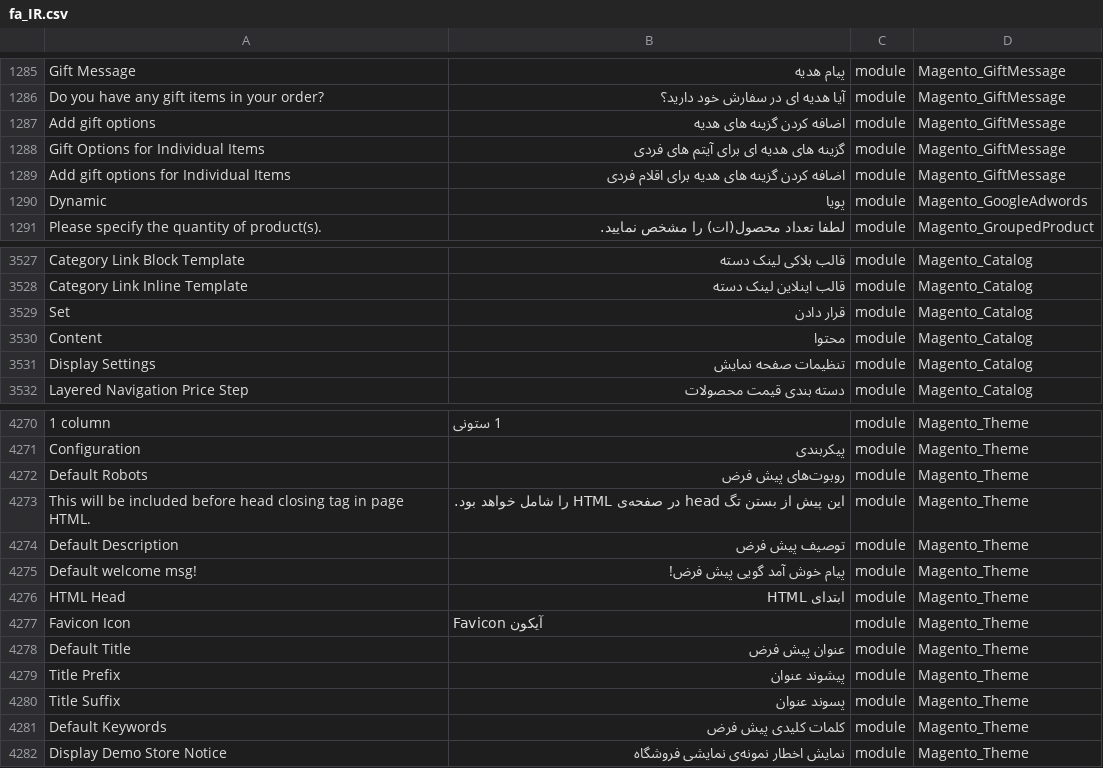
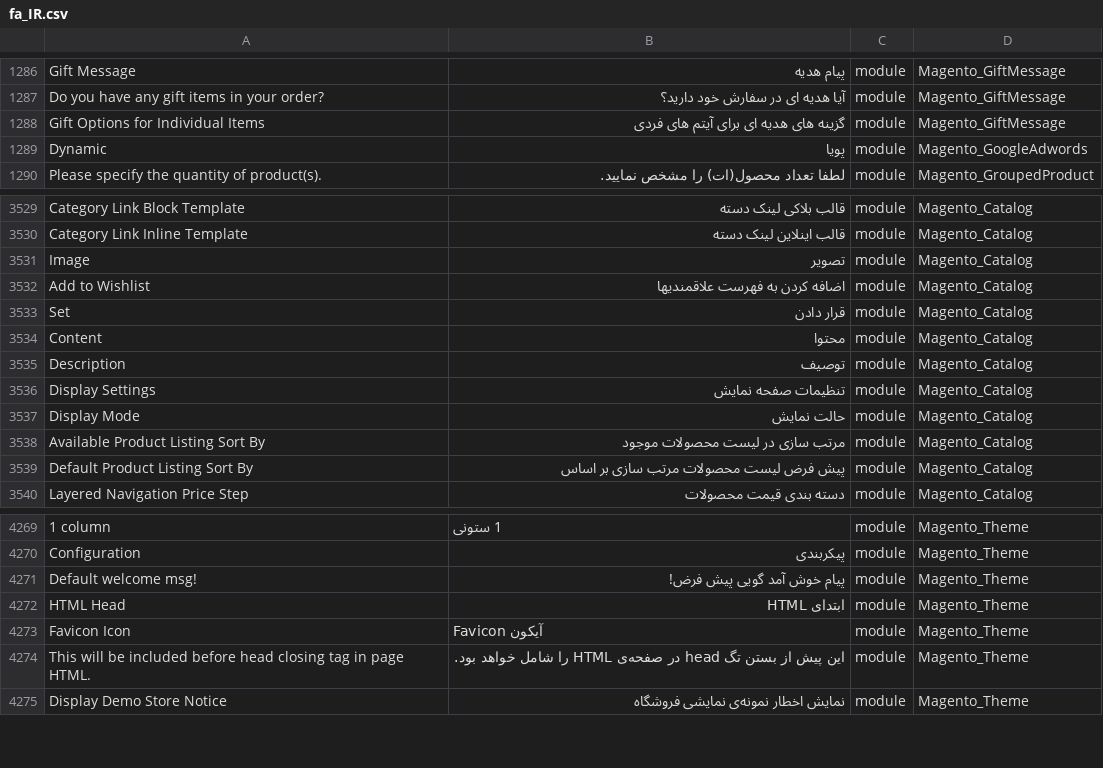
Before and after one commit to Magento2Translations/language_fa_ir, a CSV file: fa_IR.csv, drawn as a sheet; only a part is shown, gaps mark what is left out; removed rows and columns are numbered as before the commit, all else as after; the diff covers the shown part only; the diff names each change by its address in the sheet, - before the commit and + after, or states it on an @@ line.

```diff
--- a/fa_IR.csv
+++ b/fa_IR.csv
-row 1287: Add gift options | اضافه کردن گزینه های هدیه | module | Magento_GiftMessage
-row 1289: Add gift options for Individual Items | اضافه کردن گزینه های هدیه برای اقلام فردی | module | Magento_GiftMessage
@@ row 3541 moved to row 3531: Image @@
+row 3532: Add to Wishlist | اضافه کردن به فهرست علاقمندیها | module | Magento_Catalog
+row 3535: Description | توصیف | module | Magento_Catalog
+row 3537: Display Mode | حالت نمایش | module | Magento_Catalog
+row 3538: Available Product Listing Sort By | مرتب سازی در لیست محصولات موجود | module | Magento_Catalog
+row 3539: Default Product Listing Sort By | پیش فرض لیست محصولات مرتب سازی بر اساس | module | Magento_Catalog
@@ row 4272 moved to row 4283: Default Robots @@
-row 4273: This will be included before head closing tag in page HTML. | این پیش از بستن تگ head در صفحه‌ی HTML را شامل خواهد بود. | module | Magento_Theme
-row 4274: Default Description | توصیف پیش فرض | module | Magento_Theme
-row 4278: Default Title | عنوان پیش فرض | module | Magento_Theme
-row 4279: Title Prefix | پیشوند عنوان | module | Magento_Theme
-row 4280: Title Suffix | پسوند عنوان | module | Magento_Theme
-A4274: Default Keywords
+A4274: This will be included before head closing tag in page HTML.
-B4274: کلمات کلیدی پیش فرض
+B4274: این پیش از بستن تگ head در صفحه‌ی HTML را شامل خواهد بود.
```
Also changed, not shown: 11 added rows, 15 removed rows and 13 moved rows elsewhere in this file, 2 other files.
